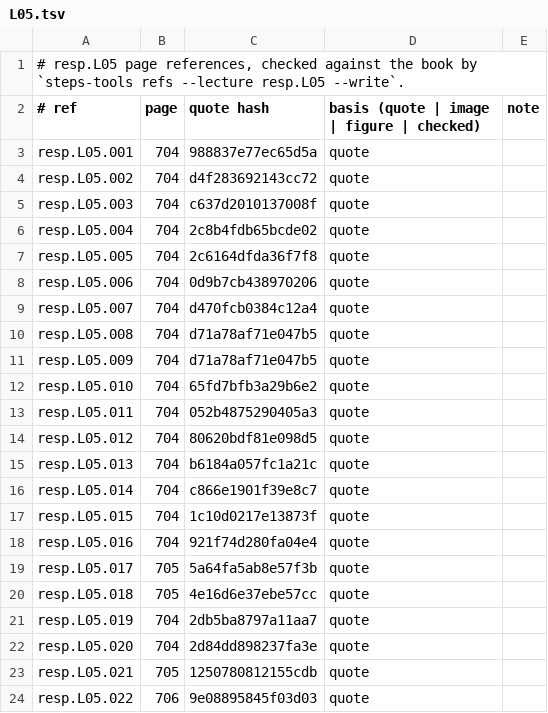
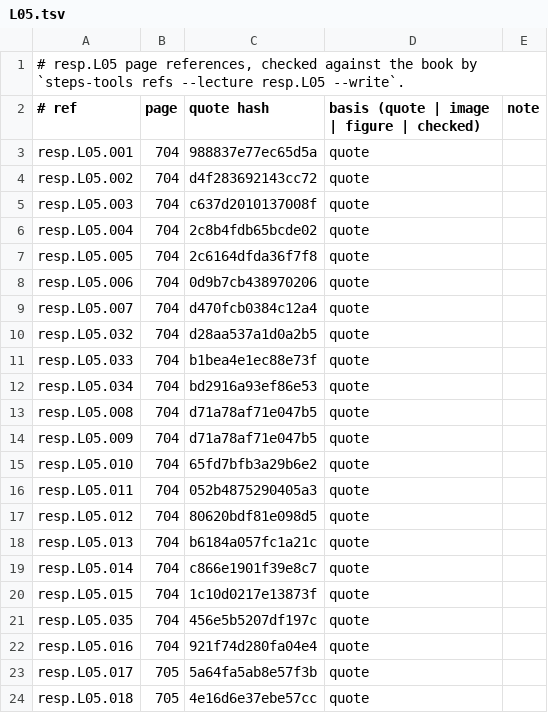
Before and after one commit to MohamedRef/Steps-app, a TSV file: content/book-refs/resp/L05.tsv, drawn as a sheet; only a part is shown; the shorter side is filled out with more unchanged rows; the diff names each change by its address in the sheet, - before the commit and + after, or states it on an @@ line.

```diff
--- a/content/book-refs/resp/L05.tsv
+++ b/content/book-refs/resp/L05.tsv
+row 10: resp.L05.032 | 704 | d28aa537a1d0a2b5 | quote
+row 11: resp.L05.033 | 704 | b1bea4e1ec88e73f | quote
+row 12: resp.L05.034 | 704 | bd2916a93ef86e53 | quote
+row 21: resp.L05.035 | 704 | 456e5b5207df197c | quote
```
Also changed, not shown: content/book-refs/repro/L03.tsv, content/book-refs/repro/L05.tsv, 35 other files.
